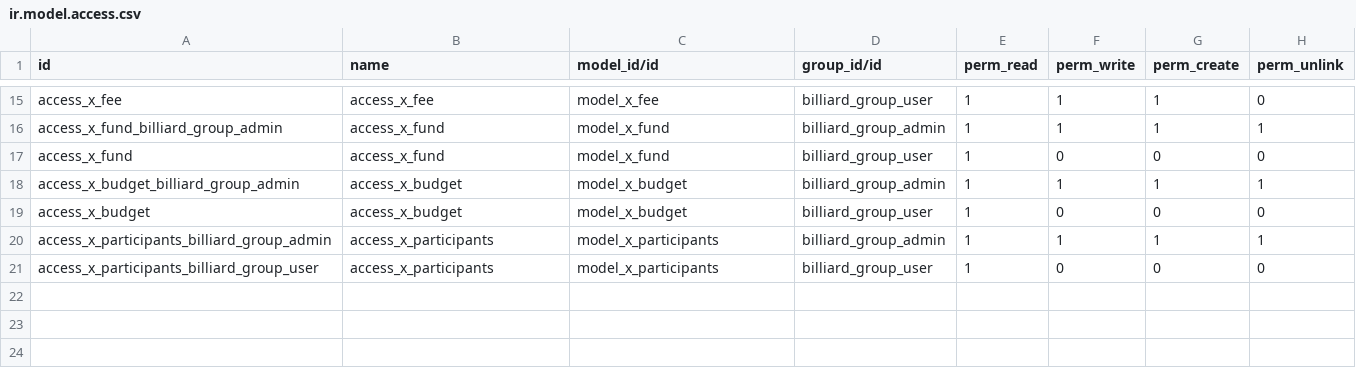
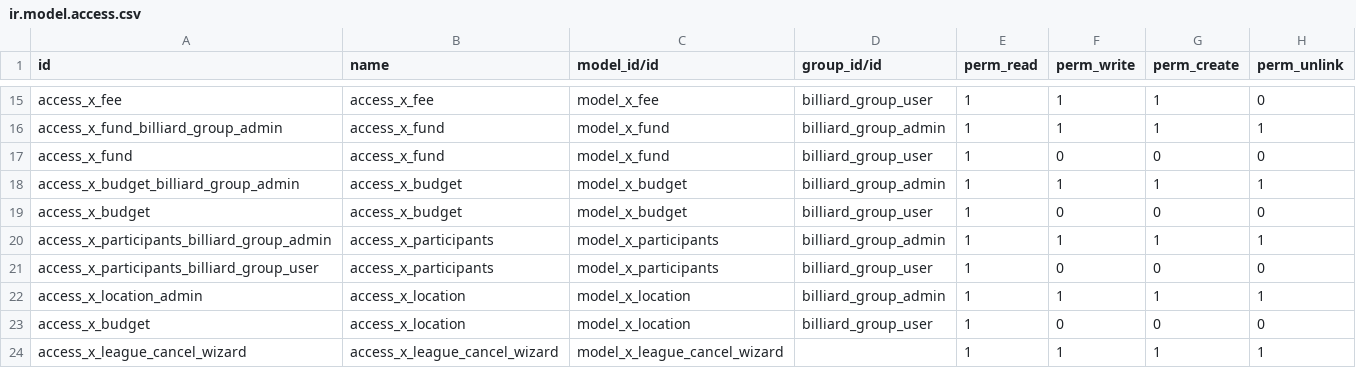
Before and after one commit to oscarnguyen126/Billiard_app, a CSV file: security/ir.model.access.csv, drawn as a sheet; only a part is shown, gaps mark what is left out.

Commit message:
Add button to budget field'

```diff
--- a/security/ir.model.access.csv
+++ b/security/ir.model.access.csv
@@ -21 +21,4 @@ access_x_participants_billiard_group_admin,access_x_participants,model_x_partici
 access_x_participants_billiard_group_user,access_x_participants,model_x_participants,billiard_group_user,1,0,0,0
+access_x_location_admin,access_x_location,model_x_location,billiard_group_admin,1,1,1,1
+access_x_budget,access_x_location,model_x_location,billiard_group_user,1,0,0,0
+access_x_league_cancel_wizard,access_x_league_cancel_wizard,model_x_league_cancel_wizard,,1,1,1,1
```
Also changed, not shown: 26 other files.
